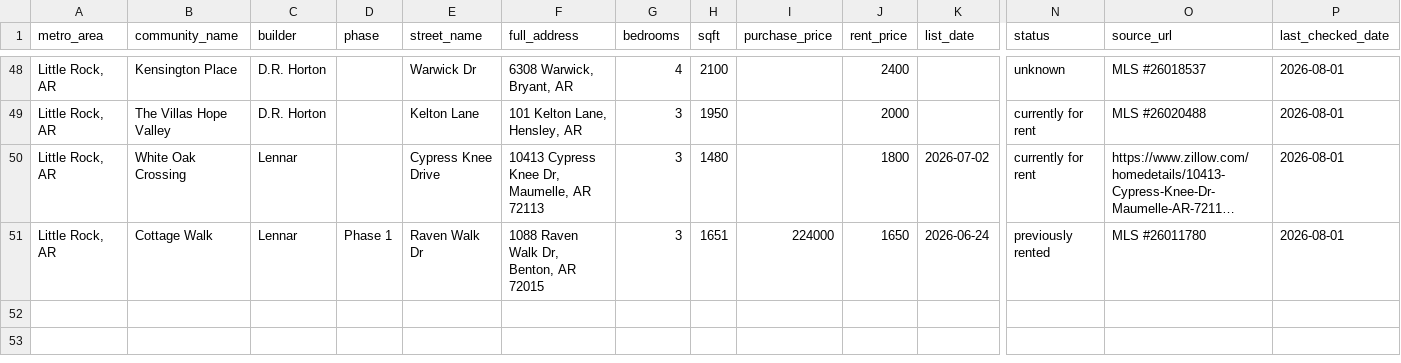
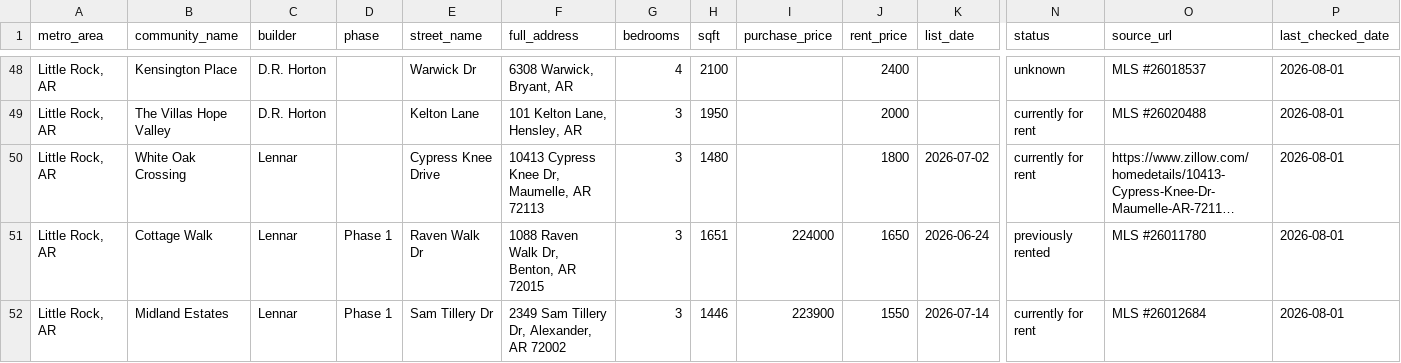
Before and after one commit to Shlomgo/rental-trial, a CSV file: output/little-rock-ar-rentals.csv, drawn as a sheet; only a part is shown, gaps mark what is left out; long unchanged cells end in …; rows hold the shown columns only; the diff names each change by its address in the sheet, - before the commit and + after, or states it on an @@ line.

```diff
--- a/output/little-rock-ar-rentals.csv
+++ b/output/little-rock-ar-rentals.csv
+row 52: Little Rock, AR | Midland Estates | Lennar | Phase 1 | Sam Tillery Dr | 2349 Sam Tillery Dr, Alexander, AR 72002 | 3 | 1446 | 223900 | 1550 | 2026-07-14 | currently for rent | MLS #26012684 | 2026-08-01
```
Also changed, not shown: 1 other file.
